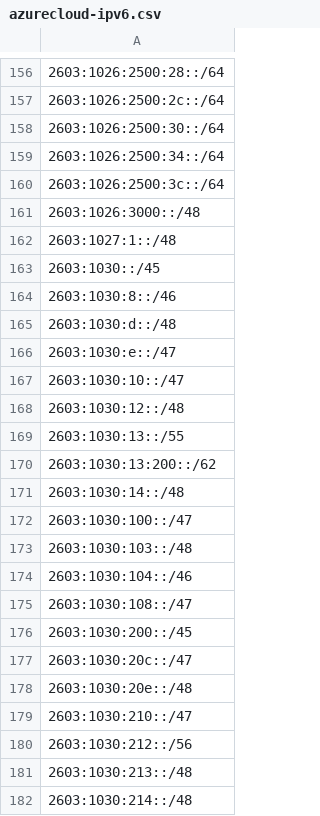
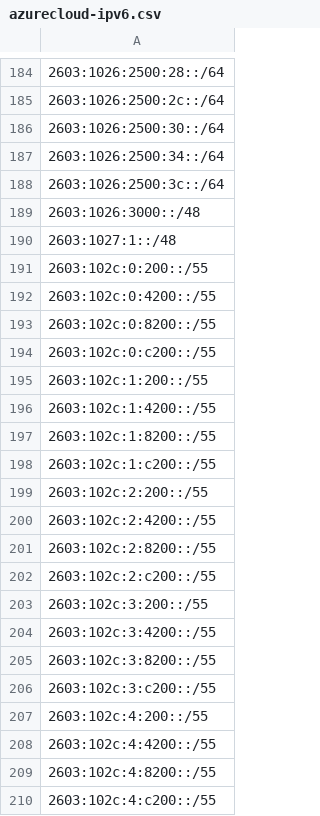
Before and after one commit to verdann/cti-lookups, a CSV file: data/msft-azurecloud/azurecloud-ipv6.csv, drawn as a sheet; only a part is shown, gaps mark what is left out; the shorter side is filled out with more unchanged rows; the diff covers the shown part only; the diff names each change by its address in the sheet, - before the commit and + after, or states it on an @@ line.

```diff
--- a/data/msft-azurecloud/azurecloud-ipv6.csv
+++ b/data/msft-azurecloud/azurecloud-ipv6.csv
+row 191: 2603:102c:0:200::/55
+row 192: 2603:102c:0:4200::/55
+row 193: 2603:102c:0:8200::/55
+row 194: 2603:102c:0:c200::/55
+row 195: 2603:102c:1:200::/55
+row 196: 2603:102c:1:4200::/55
+row 197: 2603:102c:1:8200::/55
+row 198: 2603:102c:1:c200::/55
+row 199: 2603:102c:2:200::/55
+row 200: 2603:102c:2:4200::/55
+row 201: 2603:102c:2:8200::/55
+row 202: 2603:102c:2:c200::/55
+row 203: 2603:102c:3:200::/55
+row 204: 2603:102c:3:4200::/55
+row 205: 2603:102c:3:8200::/55
+row 206: 2603:102c:3:c200::/55
+row 207: 2603:102c:4:200::/55
+row 208: 2603:102c:4:4200::/55
+row 209: 2603:102c:4:8200::/55
+row 210: 2603:102c:4:c200::/55
```
Also changed, not shown: 167 added rows elsewhere in this file, data/icloud-proxy/icloud-egress-compresscidr-ipv4.csv, data/threatfox-iocs/threatfox-urls.csv, 9 other files.
